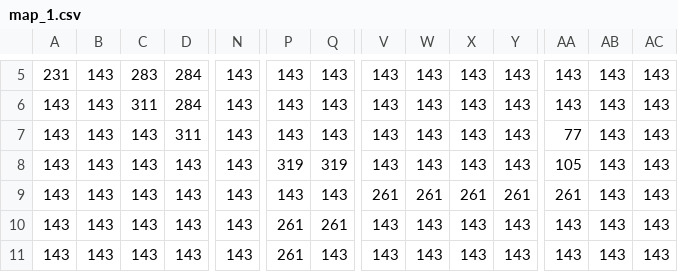
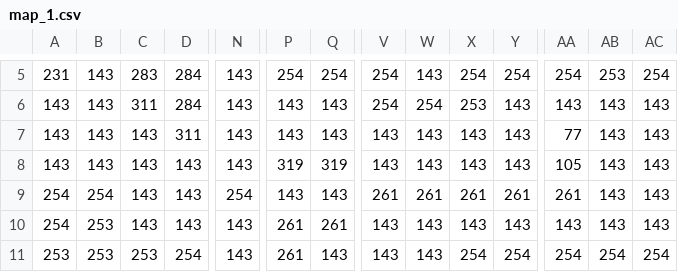
Before and after one commit to profile-2/flare_ensign, a CSV file: assets/map_1.csv, drawn as a sheet; only a part is shown, gaps mark what is left out; the diff covers the shown part only; the diff names each change by its address in the sheet, - before the commit and + after, or states it on an @@ line.

```diff
--- a/assets/map_1.csv
+++ b/assets/map_1.csv
-P5: 143
+P5: 254
-Q5: 143
+Q5: 254
-V5:V6: 143
+V5:V6: 254
-X5: 143
+X5: 254
-Y5: 143
+Y5: 254
-AA5: 143
+AA5: 254
-AB5: 143
+AB5: 253
-AC5: 143
+AC5: 254
-W6: 143
+W6: 254
-X6: 143
+X6: 253
-A9:A10: 143
+A9:A10: 254
-B9: 143
+B9: 254
-N9: 143
+N9: 254
-B10:B11: 143
+B10:B11: 253
-A11: 143
+A11: 253
-C11: 143
+C11: 253
-D11: 143
+D11: 254
-X11: 143
+X11: 254
-Y11: 143
+Y11: 254
-AA11: 143
+AA11: 254
-AB11: 143
+AB11: 254
-AC11: 143
+AC11: 254
```
Also changed, not shown: 173 edited cells elsewhere in this file, 8 other files.
